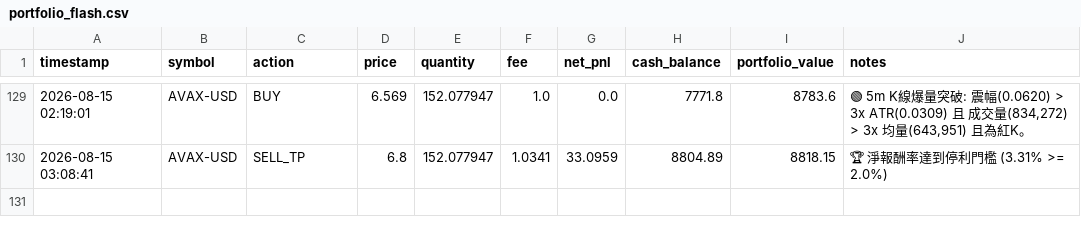
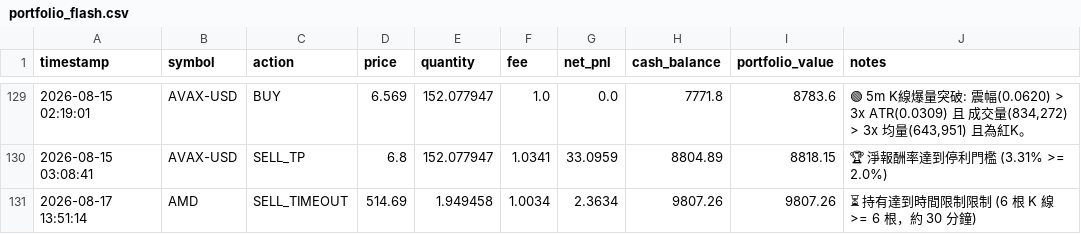
Before and after one commit to b11200034/AI-Flash-Hunter, a CSV file: portfolio_flash.csv, drawn as a sheet; only a part is shown, gaps mark what is left out; the diff names each change by its address in the sheet, - before the commit and + after, or states it on an @@ line.

```diff
--- a/portfolio_flash.csv
+++ b/portfolio_flash.csv
+row 131: 2026-08-17 13:51:14 | AMD | SELL_TIMEOUT | 514.69 | 1.949458 | 1.0034 | 2.3634 | 9807.26 | 9807.26 | ⏳ 持有達到時間限制限制 (6 根 K 線 >= 6 根，約 30 分鐘)
```
Also changed, not shown: 1 other file.
